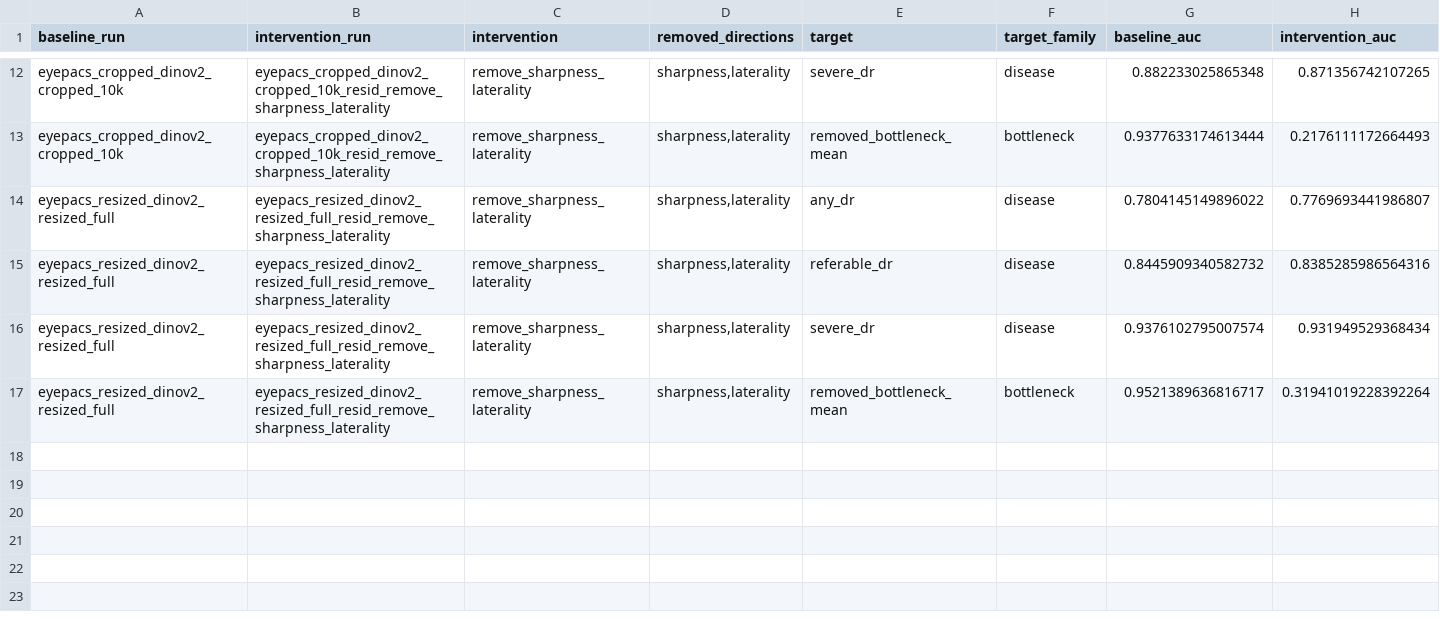
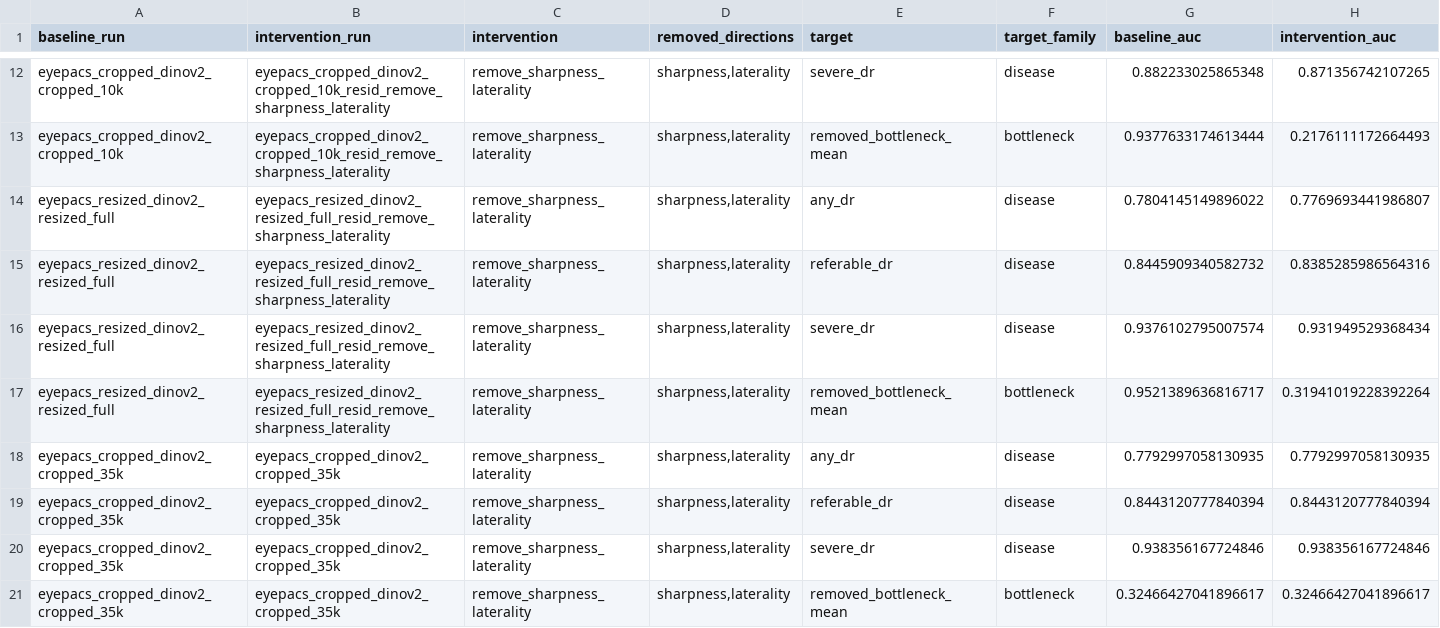
Before and after one commit to MustafaMunir123/retina-representation-interpretability, a CSV file: outputs/tables/improvement_summary.csv, drawn as a sheet; only a part is shown, gaps mark what is left out; rows hold the shown columns only; the diff names each change by its address in the sheet, - before the commit and + after, or states it on an @@ line.

```diff
--- a/outputs/tables/improvement_summary.csv
+++ b/outputs/tables/improvement_summary.csv
+row 18: eyepacs_cropped_dinov2_cropped_35k | eyepacs_cropped_dinov2_cropped_35k | remove_sharpness_laterality | sharpness,laterality | any_dr | disease | 0.7792997058130935 | 0.7792997058130935
+row 19: eyepacs_cropped_dinov2_cropped_35k | eyepacs_cropped_dinov2_cropped_35k | remove_sharpness_laterality | sharpness,laterality | referable_dr | disease | 0.8443120777840394 | 0.8443120777840394
+row 20: eyepacs_cropped_dinov2_cropped_35k | eyepacs_cropped_dinov2_cropped_35k | remove_sharpness_laterality | sharpness,laterality | severe_dr | disease | 0.938356167724846 | 0.938356167724846
+row 21: eyepacs_cropped_dinov2_cropped_35k | eyepacs_cropped_dinov2_cropped_35k | remove_sharpness_laterality | sharpness,laterality | removed_bottleneck_mean | bottleneck | 0.32466427041896617 | 0.32466427041896617
```
Also changed, not shown: outputs/tables/direction_stability.csv, outputs/tables/direction_summary.csv, 15 other files.
